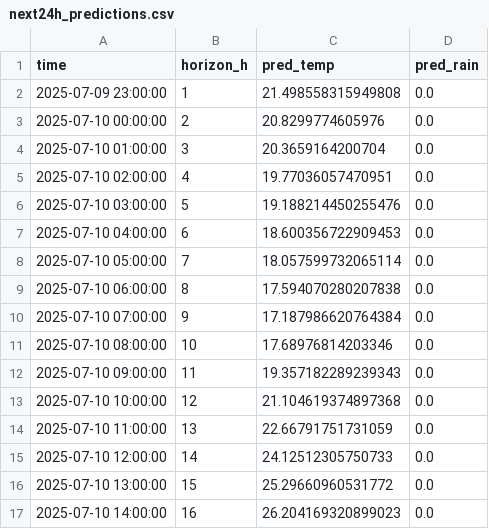
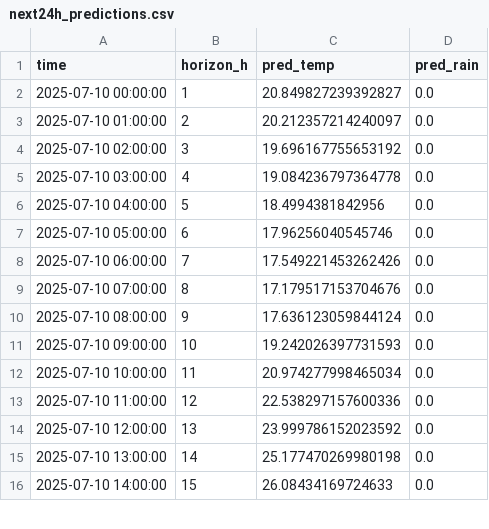
Before and after one commit to ColaCaos/ColaCAOS, a CSV file: multiestacion/funcionando/c/EstacionVirtual/results/next24h_predictions.csv, drawn as a sheet; only a part is shown; the diff covers the shown part only.

```diff
--- a/multiestacion/funcionando/c/EstacionVirtual/results/next24h_predictions.csv
+++ b/multiestacion/funcionando/c/EstacionVirtual/results/next24h_predictions.csv
@@ -1,17 +1,16 @@
 time,horizon_h,pred_temp,pred_rain
-2025-07-09 23:00:00,1,21.498558315949808,0.0
-2025-07-10 00:00:00,2,20.8299774605976,0.0
-2025-07-10 01:00:00,3,20.3659164200704,0.0
-2025-07-10 02:00:00,4,19.77036057470951,0.0
-2025-07-10 03:00:00,5,19.188214450255476,0.0
-2025-07-10 04:00:00,6,18.600356722909453,0.0
-2025-07-10 05:00:00,7,18.057599732065114,0.0
-2025-07-10 06:00:00,8,17.594070280207838,0.0
-2025-07-10 07:00:00,9,17.187986620764384,0.0
-2025-07-10 08:00:00,10,17.68976814203346,0.0
-2025-07-10 09:00:00,11,19.357182289239343,0.0
-2025-07-10 10:00:00,12,21.104619374897368,0.0
-2025-07-10 11:00:00,13,22.66791751731059,0.0
-2025-07-10 12:00:00,14,24.12512305750733,0.0
-2025-07-10 13:00:00,15,25.29660960531772,0.0
-2025-07-10 14:00:00,16,26.204169320899023,0.0
+2025-07-10 00:00:00,1,20.849827239392827,0.0
+2025-07-10 01:00:00,2,20.212357214240097,0.0
+2025-07-10 02:00:00,3,19.696167755653192,0.0
+2025-07-10 03:00:00,4,19.084236797364778,0.0
+2025-07-10 04:00:00,5,18.4994381842956,0.0
+2025-07-10 05:00:00,6,17.96256040545746,0.0
+2025-07-10 06:00:00,7,17.549221453262426,0.0
+2025-07-10 07:00:00,8,17.179517153704676,0.0
+2025-07-10 08:00:00,9,17.636123059844124,0.0
+2025-07-10 09:00:00,10,19.242026397731593,0.0
+2025-07-10 10:00:00,11,20.974277998465034,0.0
+2025-07-10 11:00:00,12,22.538297157600336,0.0
+2025-07-10 12:00:00,13,23.999786152023592,0.0
+2025-07-10 13:00:00,14,25.177470269980198,0.0
+2025-07-10 14:00:00,15,26.08434169724633,0.0
```
Also changed, not shown: 1 added row and 16 edited cells elsewhere in this file, multiestacion/funcionando/c/EstacionVirtual/results/rain_24h_wide.csv, multiestacion/funcionando/c/EstacionVirtual/results/temperature_24h_wide.csv, 2 other files.
